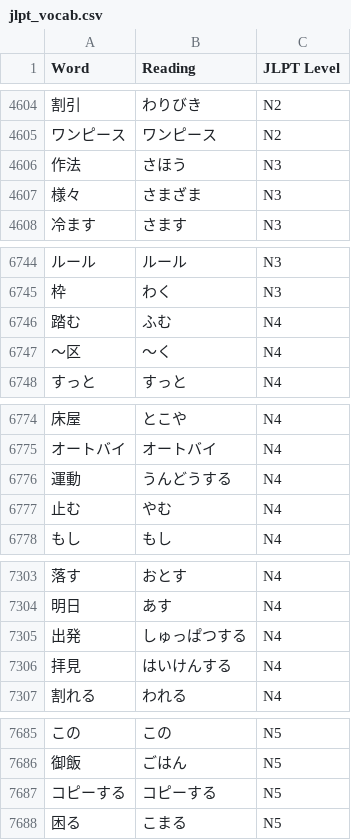
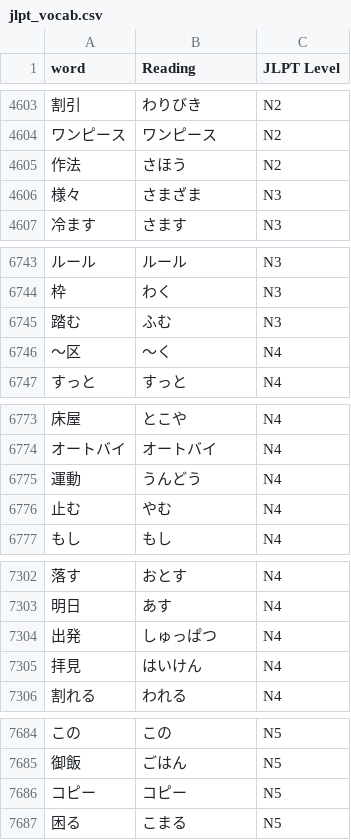
Before and after one commit to jotyot/nichiikkai, a CSV file: backend/Words/jlpt_vocab.csv, drawn as a sheet; only a part is shown, gaps mark what is left out; the diff covers the shown part only.

Commit message:
Update jlpt_vocab.csv

```diff
--- a/backend/Words/jlpt_vocab.csv
+++ b/backend/Words/jlpt_vocab.csv
@@ -1 +1 @@
-Word,Reading,JLPT Level
+word,Reading,JLPT Level
@@ -4605,3 +4604,3 @@ Word,Reading,JLPT Level
 ワンピース,ワンピース,N2
-作法,さほう,N3
+作法,さほう,N2
 様々,さまざま,N3
@@ -6745,3 +6744,3 @@ Word,Reading,JLPT Level
 枠,わく,N3
-踏む,ふむ,N4
+踏む,ふむ,N3
 ～区,～く,N4
@@ -6775,3 +6774,3 @@ Word,Reading,JLPT Level
 オートバイ,オートバイ,N4
-運動,うんどうする,N4
+運動,うんどう,N4
 止む,やむ,N4
@@ -7304,4 +7303,4 @@ Word,Reading,JLPT Level
 明日,あす,N4
-出発,しゅっぱつする,N4
-拝見,はいけんする,N4
+出発,しゅっぱつ,N4
+拝見,はいけん,N4
 割れる,われる,N4
@@ -7686,3 +7685,3 @@ Word,Reading,JLPT Level
 御飯,ごはん,N5
-コピーする,コピーする,N5
+コピー,コピー,N5
 困る,こまる,N5
```
Also changed, not shown: 1 added row, 1 removed row and 31 edited cells elsewhere in this file.
